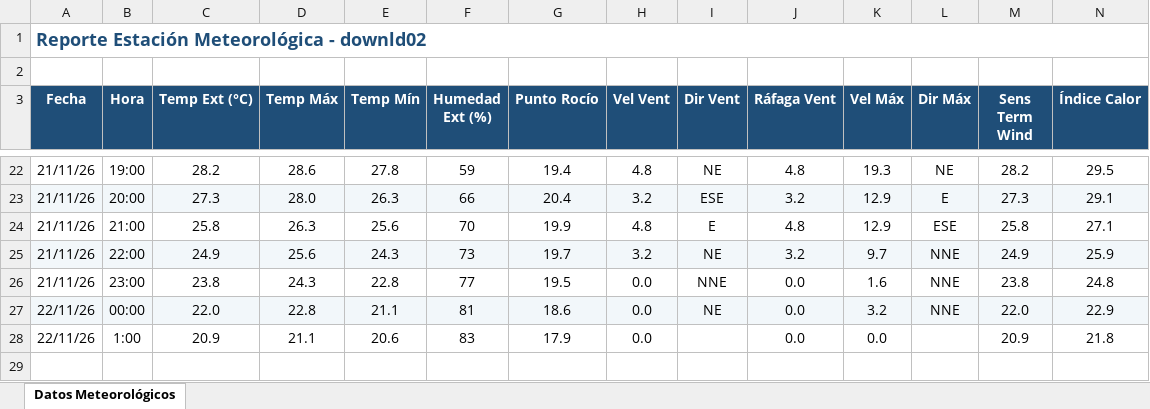
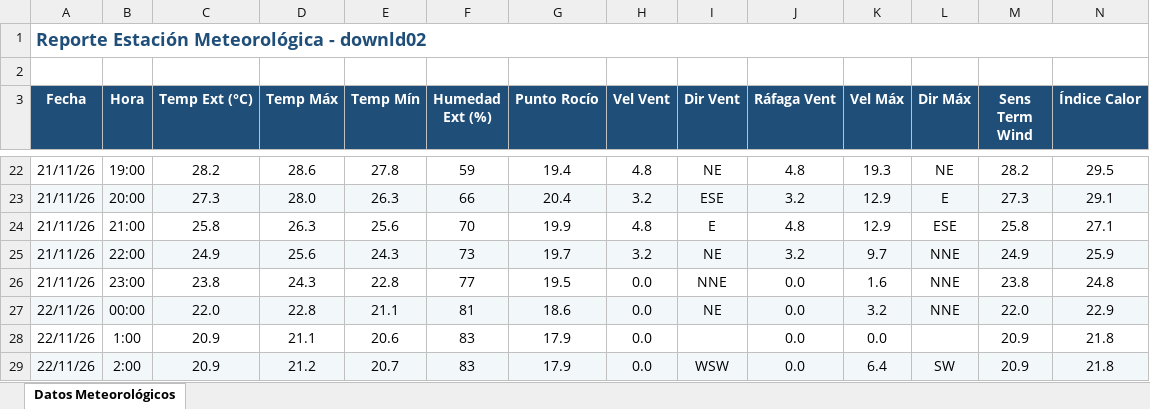
Before and after one commit to intasalta/ema_cerrillos, an Excel workbook: downld02.xlsx, sheet Datos Meteorológicos, drawn as a sheet; only a part is shown, gaps mark what is left out; values as stored, in another font and other column widths than the file's, no borders; rows hold the shown columns only; the diff names each change by its address in the sheet, - before the commit and + after, or states it on an @@ line.

```diff
--- a/downld02.xlsx (sheet Datos Meteorológicos)
+++ b/downld02.xlsx (sheet Datos Meteorológicos)
+row 29: 22/11/26 | 2:00 | 20.9 | 21.2 | 20.7 | 83 | 17.9 | 0.0 | WSW | 0.0 | 6.4 | SW | 20.9 | 21.8
```
Also changed, not shown: downld08.xlsx, 2 other files.
